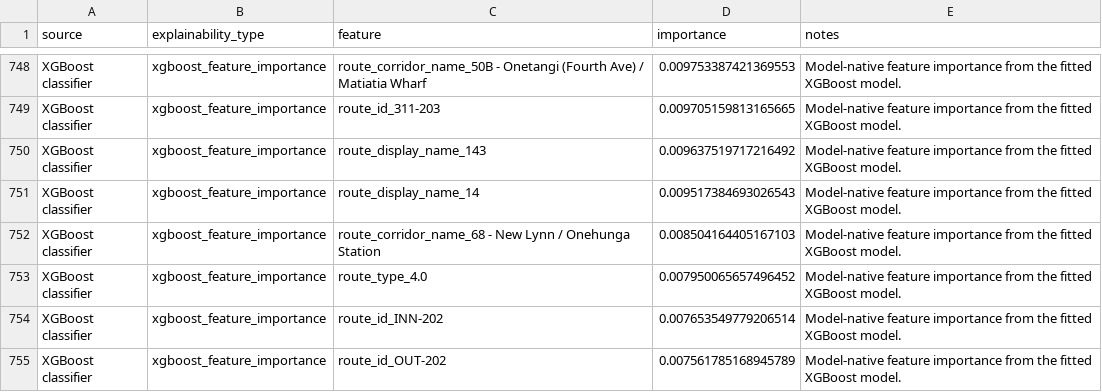
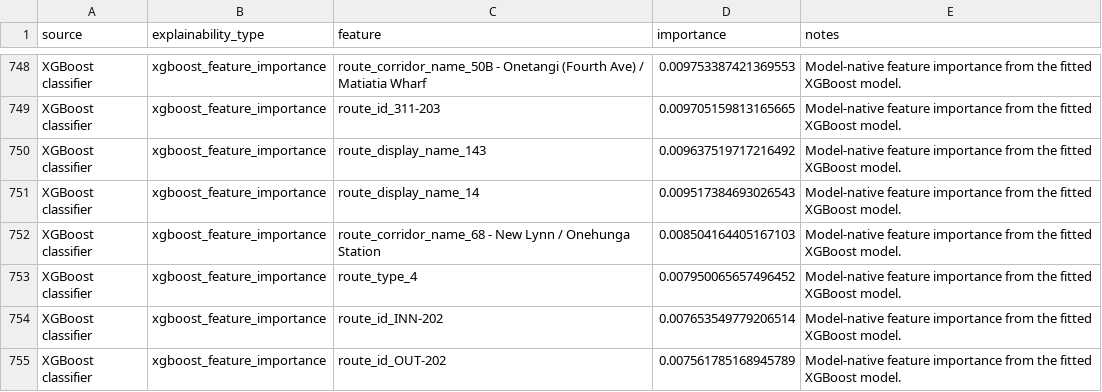
Before and after one commit to markokratos0918/ai-dss-auckland-public-transport, a CSV file: data/processed/summaries/ai_feature_importance.csv, drawn as a sheet; only a part is shown, gaps mark what is left out; the diff covers the shown part only.

```diff
--- a/data/processed/summaries/ai_feature_importance.csv
+++ b/data/processed/summaries/ai_feature_importance.csv
@@ -752,3 +752,3 @@ XGBoost classifier,xgboost_feature_importance,route_display_name_14,0.0095173846
 XGBoost classifier,xgboost_feature_importance,route_corridor_name_68 - New Lynn / Onehunga Station,0.008504164405167103,Model-native feature importance from the fitted XGBoost model.
-XGBoost classifier,xgboost_feature_importance,route_type_4.0,0.007950065657496452,Model-native feature importance from the fitted XGBoost model.
+XGBoost classifier,xgboost_feature_importance,route_type_4,0.007950065657496452,Model-native feature importance from the fitted XGBoost model.
 XGBoost classifier,xgboost_feature_importance,route_id_INN-202,0.007653549779206514,Model-native feature importance from the fitted XGBoost model.
```
Also changed, not shown: 8 edited cells elsewhere in this file, data/processed/summaries/ai_prediction_sample.csv, 5 other files.
